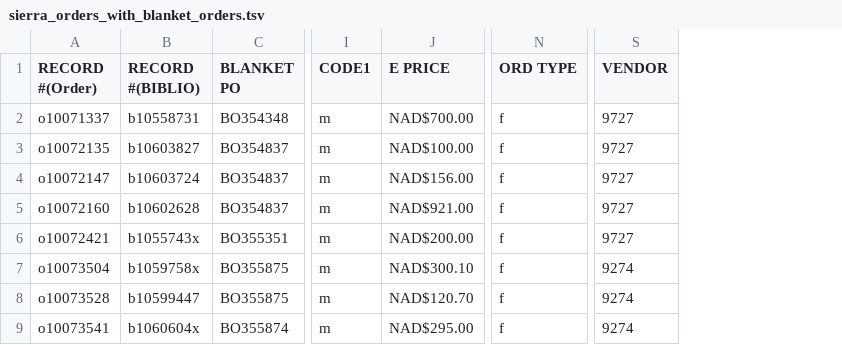
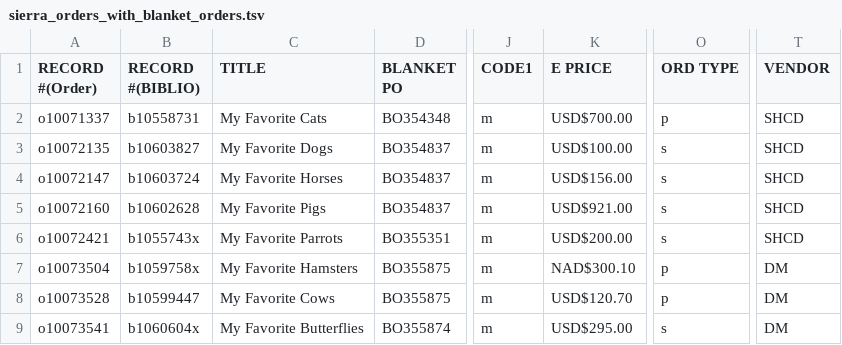
Before and after one commit to FOLIO-FSE/migration_example, a TSV file: iterations/test_run/source_data/orders/sierra_orders_with_blanket_orders.tsv, drawn as a sheet; only a part is shown, gaps mark what is left out; addresses are those after the commit; the diff names each change by its address in the sheet, - before the commit and + after, or states it on an @@ line.

```diff
--- a/iterations/test_run/source_data/orders/sierra_orders_with_blanket_orders.tsv
+++ b/iterations/test_run/source_data/orders/sierra_orders_with_blanket_orders.tsv
+column C (TITLE), rows 2-9: My Favorite Cats | My Favorite Dogs | My Favorite Horses | My Favorite Pigs | My Favorite Parrots | My Favorite Hamsters | My Favorite Cows | My Favorite Butterflies
-K2 (E PRICE): NAD$700.00
+K2 (E PRICE): USD$700.00
-O2 (ORD TYPE): f
+O2 (ORD TYPE): p
-T2:T6 (VENDOR): 9727
+T2:T6 (VENDOR): SHCD
-K3 (E PRICE): NAD$100.00
+K3 (E PRICE): USD$100.00
-O3:O6 (ORD TYPE): f
+O3:O6 (ORD TYPE): s
-K4 (E PRICE): NAD$156.00
+K4 (E PRICE): USD$156.00
-K5 (E PRICE): NAD$921.00
+K5 (E PRICE): USD$921.00
-K6 (E PRICE): NAD$200.00
+K6 (E PRICE): USD$200.00
-O7:O8 (ORD TYPE): f
+O7:O8 (ORD TYPE): p
-T7:T9 (VENDOR): 9274
+T7:T9 (VENDOR): DM
-K8 (E PRICE): NAD$120.70
+K8 (E PRICE): USD$120.70
-K9 (E PRICE): NAD$295.00
+K9 (E PRICE): USD$295.00
-O9 (ORD TYPE): f
+O9 (ORD TYPE): s
```
Also changed, not shown: 6 other files.
